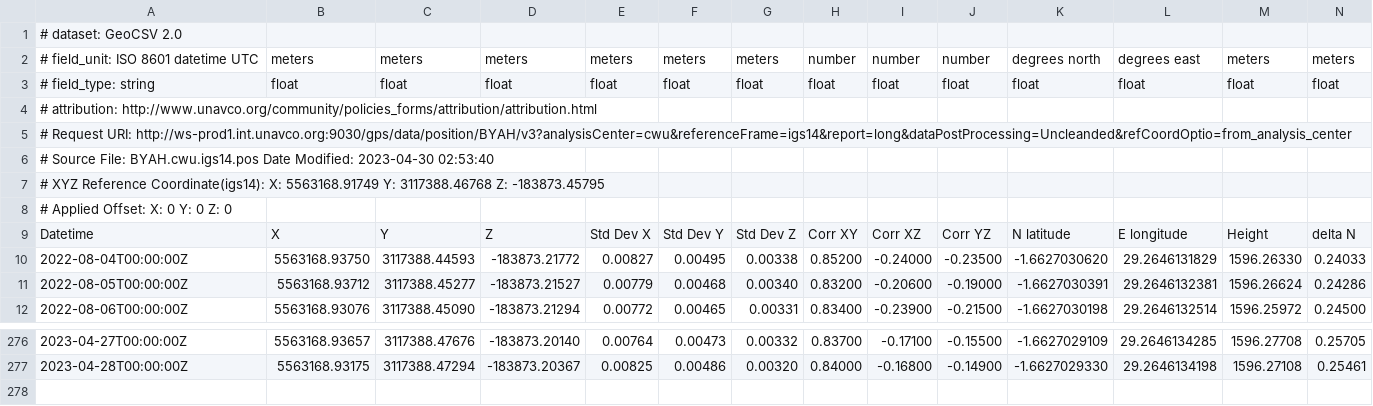
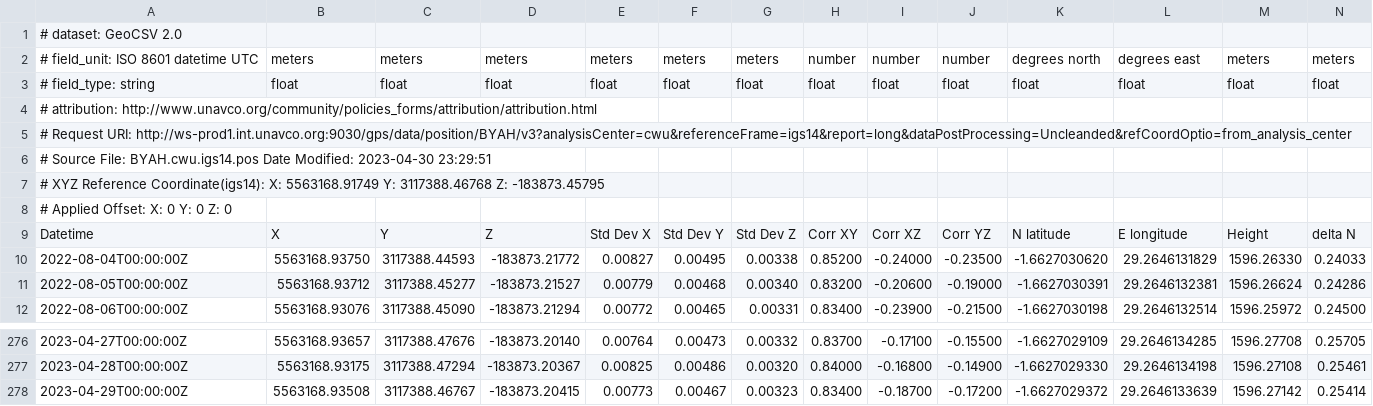
Before and after one commit to avnewman/KivuGNSS, a CSV file: timeseries/BYAH.csv, drawn as a sheet; only a part is shown, gaps mark what is left out; rows hold the shown columns only; the diff names each change by its address in the sheet, - before the commit and + after, or states it on an @@ line.

```diff
--- a/timeseries/BYAH.csv
+++ b/timeseries/BYAH.csv
-A6: …Modified: 2023-04-30 02:53:40
+A6: …Modified: 2023-04-30 23:29:51
+row 278: 2023-04-29T00:00:00Z | 5563168.93508 | 3117388.46767 | -183873.20415 | 0.00773 | 0.00467 | 0.00323 | 0.83400 | -0.18700 | -0.17200 | -1.6627029372 | 29.2646133639 | 1596.27142 | 0.25414
```
Also changed, not shown: timeseries/IWAW.csv, timeseries/KANZ.csv, 51 other files.
